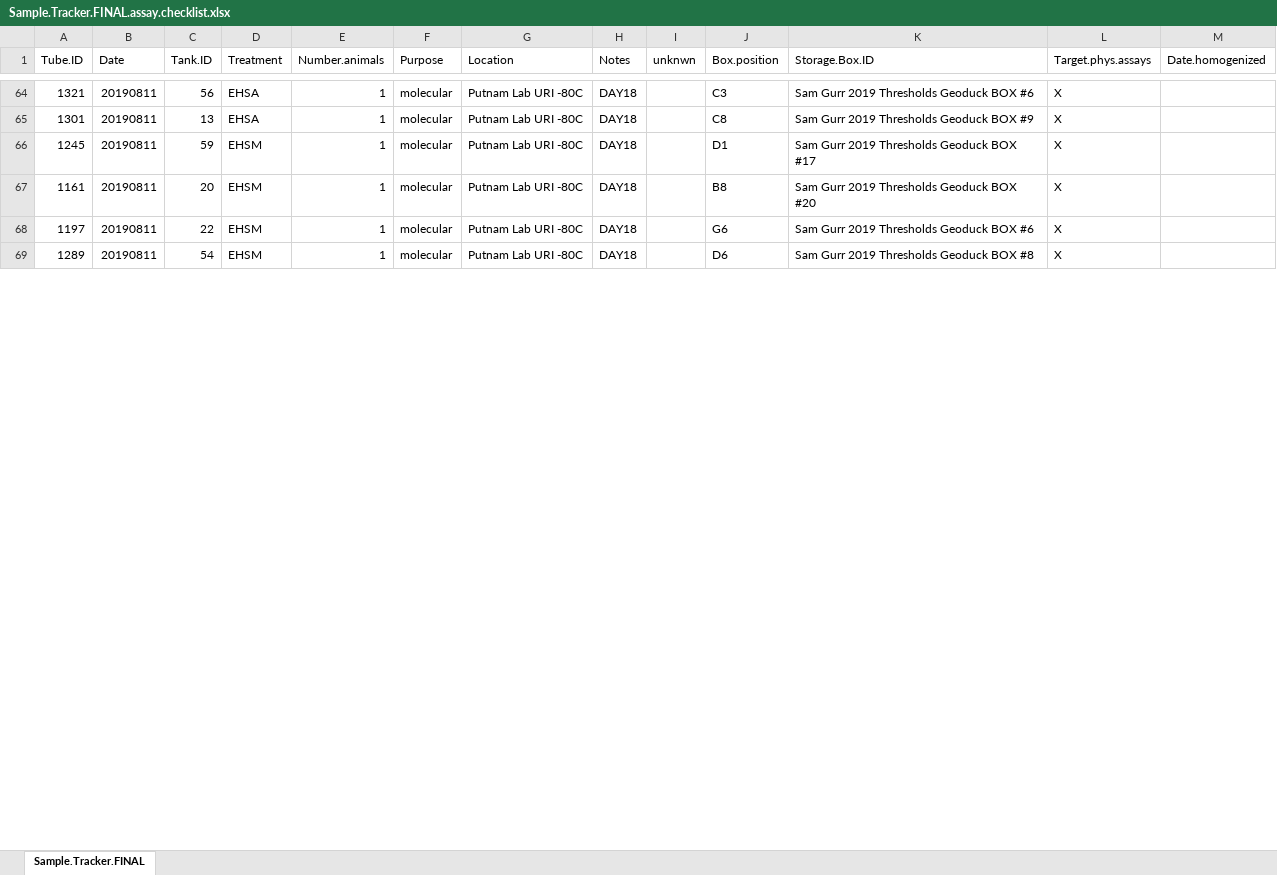
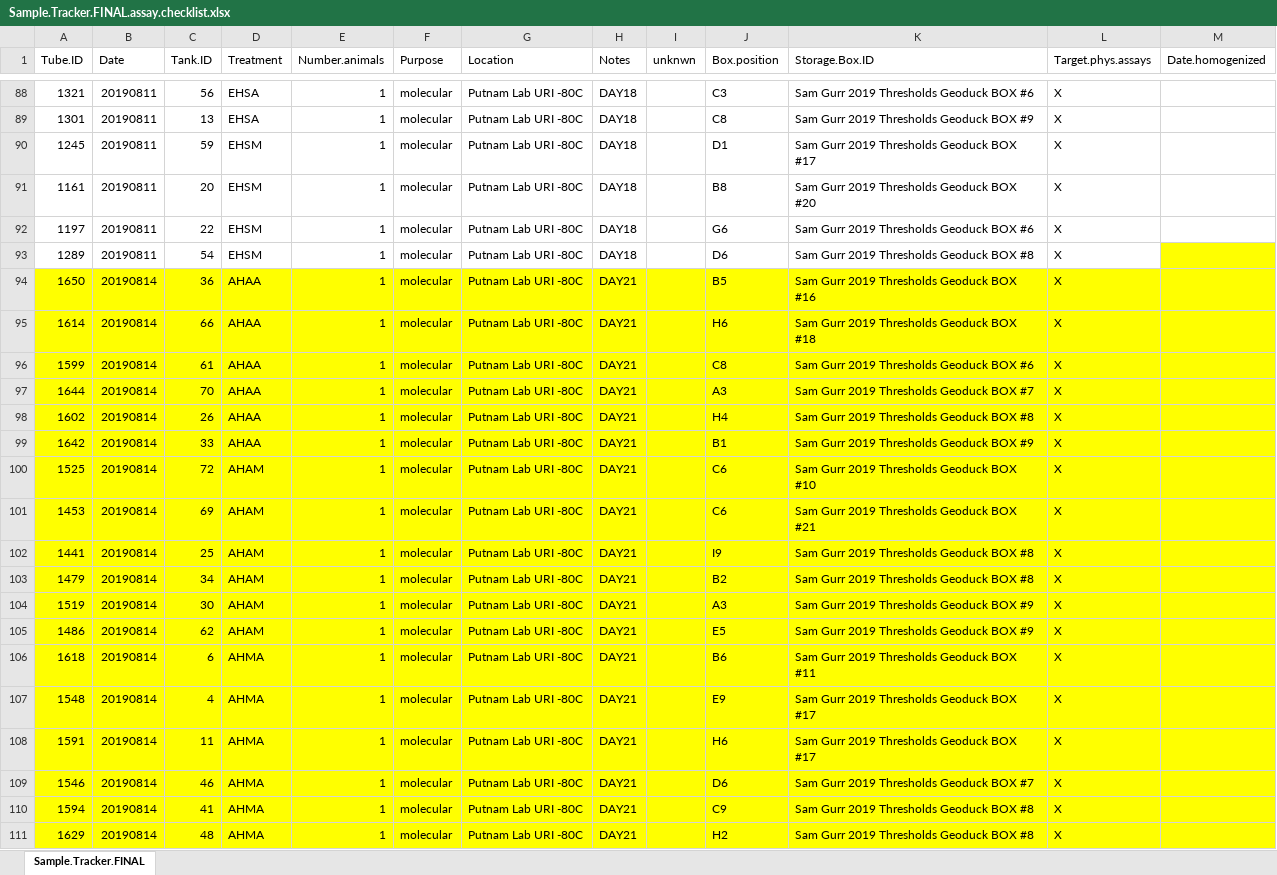
Before and after one commit to SamGurr/Intragenerational_thresholds_OA, an Excel workbook: RAnalysis/Sample.Tracker/Sample.Tracker.FINAL.assay.checklist.xlsx, sheet Sample.Tracker.FINAL, drawn as a sheet; only a part is shown, gaps mark what is left out; values as stored, in another font and other column widths than the file's, no borders; addresses are those after the commit; the diff covers the shown part only; the diff names each change by its address in the sheet, - before the commit and + after, or states it on an @@ line.

```diff
--- a/RAnalysis/Sample.Tracker/Sample.Tracker.FINAL.assay.checklist.xlsx (sheet Sample.Tracker.FINAL)
+++ b/RAnalysis/Sample.Tracker/Sample.Tracker.FINAL.assay.checklist.xlsx (sheet Sample.Tracker.FINAL)
-M93 fill: none
+M93 fill: #FFFF00
+row 94: 1650 | 20190814 | 36 | AHAA | 1 | molecular | Putnam Lab URI -80C | DAY21 |  | B5 | Sam Gurr 2019 Thresholds Geoduck BOX #16 | X
+row 95: 1614 | 20190814 | 66 | AHAA | 1 | molecular | Putnam Lab URI -80C | DAY21 |  | H6 | Sam Gurr 2019 Thresholds Geoduck BOX #18 | X
+row 96: 1599 | 20190814 | 61 | AHAA | 1 | molecular | Putnam Lab URI -80C | DAY21 |  | C8 | Sam Gurr 2019 Thresholds Geoduck BOX #6 | X
+row 97: 1644 | 20190814 | 70 | AHAA | 1 | molecular | Putnam Lab URI -80C | DAY21 |  | A3 | Sam Gurr 2019 Thresholds Geoduck BOX #7 | X
+row 98: 1602 | 20190814 | 26 | AHAA | 1 | molecular | Putnam Lab URI -80C | DAY21 |  | H4 | Sam Gurr 2019 Thresholds Geoduck BOX #8 | X
+row 99: 1642 | 20190814 | 33 | AHAA | 1 | molecular | Putnam Lab URI -80C | DAY21 |  | B1 | Sam Gurr 2019 Thresholds Geoduck BOX #9 | X
+row 100: 1525 | 20190814 | 72 | AHAM | 1 | molecular | Putnam Lab URI -80C | DAY21 |  | C6 | Sam Gurr 2019 Thresholds Geoduck BOX #10 | X
+row 101: 1453 | 20190814 | 69 | AHAM | 1 | molecular | Putnam Lab URI -80C | DAY21 |  | C6 | Sam Gurr 2019 Thresholds Geoduck BOX #21 | X
+row 102: 1441 | 20190814 | 25 | AHAM | 1 | molecular | Putnam Lab URI -80C | DAY21 |  | I9 | Sam Gurr 2019 Thresholds Geoduck BOX #8 | X
+row 103: 1479 | 20190814 | 34 | AHAM | 1 | molecular | Putnam Lab URI -80C | DAY21 |  | B2 | Sam Gurr 2019 Thresholds Geoduck BOX #8 | X
+row 104: 1519 | 20190814 | 30 | AHAM | 1 | molecular | Putnam Lab URI -80C | DAY21 |  | A3 | Sam Gurr 2019 Thresholds Geoduck BOX #9 | X
+row 105: 1486 | 20190814 | 62 | AHAM | 1 | molecular | Putnam Lab URI -80C | DAY21 |  | E5 | Sam Gurr 2019 Thresholds Geoduck BOX #9 | X
+row 106: 1618 | 20190814 | 6 | AHMA | 1 | molecular | Putnam Lab URI -80C | DAY21 |  | B6 | Sam Gurr 2019 Thresholds Geoduck BOX #11 | X
+row 107: 1548 | 20190814 | 4 | AHMA | 1 | molecular | Putnam Lab URI -80C | DAY21 |  | E9 | Sam Gurr 2019 Thresholds Geoduck BOX #17 | X
+row 108: 1591 | 20190814 | 11 | AHMA | 1 | molecular | Putnam Lab URI -80C | DAY21 |  | H6 | Sam Gurr 2019 Thresholds Geoduck BOX #17 | X
+row 109: 1546 | 20190814 | 46 | AHMA | 1 | molecular | Putnam Lab URI -80C | DAY21 |  | D6 | Sam Gurr 2019 Thresholds Geoduck BOX #7 | X
+row 110: 1594 | 20190814 | 41 | AHMA | 1 | molecular | Putnam Lab URI -80C | DAY21 |  | C9 | Sam Gurr 2019 Thresholds Geoduck BOX #8 | X
+row 111: 1629 | 20190814 | 48 | AHMA | 1 | molecular | Putnam Lab URI -80C | DAY21 |  | H2 | Sam Gurr 2019 Thresholds Geoduck BOX #8 | X
```
Also changed, not shown: 62 added rows, 80 removed rows, 2 moved rows, 15 edited cells and cell formats elsewhere in this sheet, RAnalysis/Data/Phys.assays/Master_table.xlsx, 29 other files.
